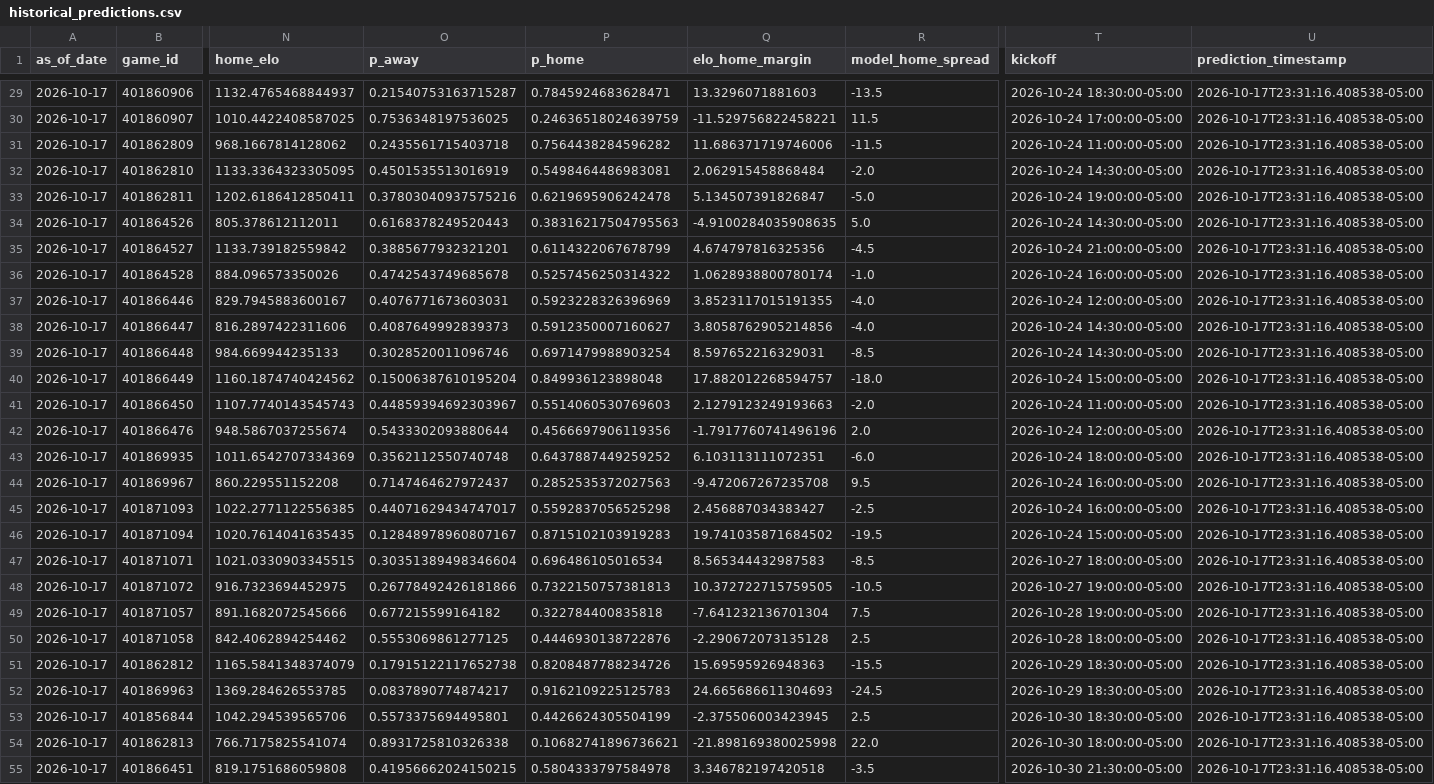
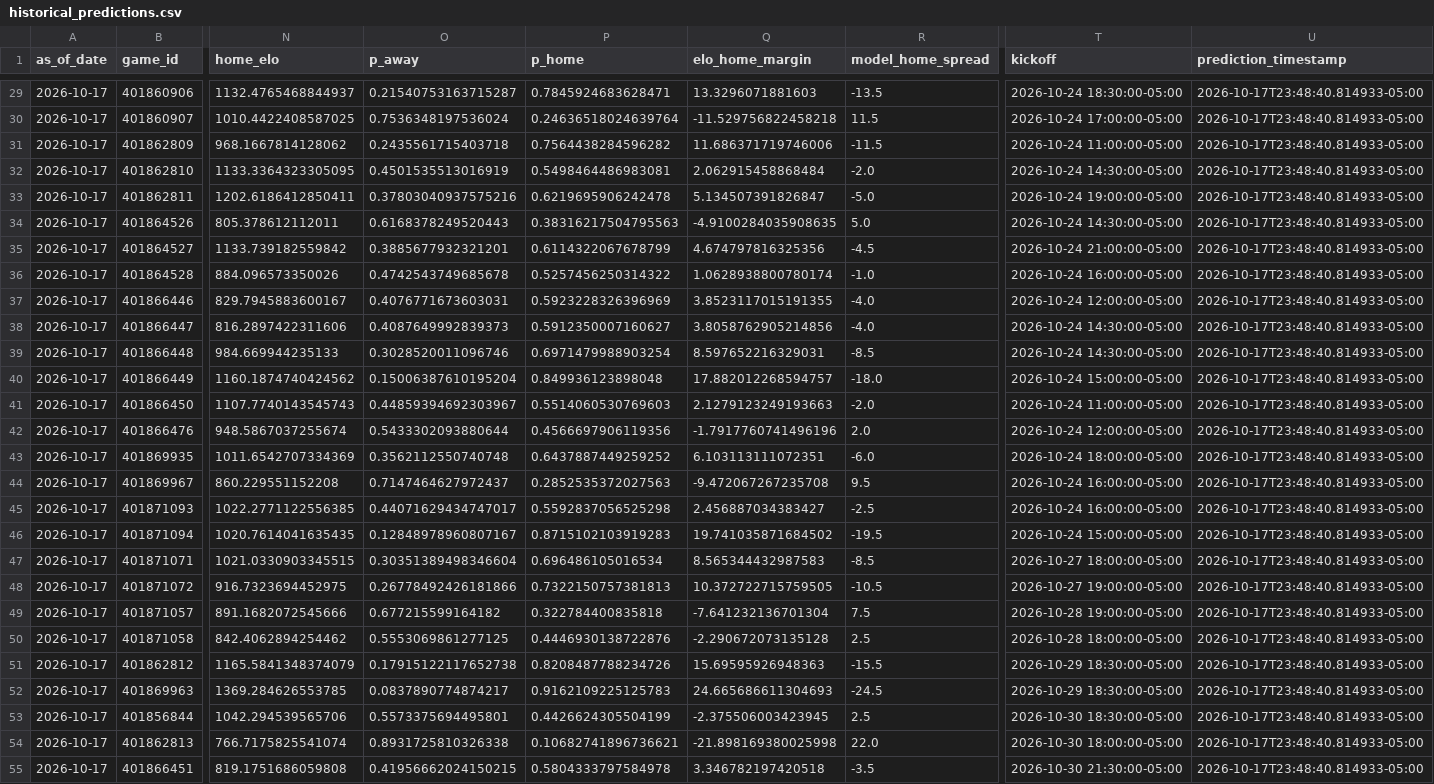
Before and after one commit to schwill2018/college-football-elo, a CSV file: historical_predictions.csv, drawn as a sheet; only a part is shown, gaps mark what is left out; the diff covers the shown part only; the diff names each change by its address in the sheet, - before the commit and + after, or states it on an @@ line.

```diff
--- a/historical_predictions.csv
+++ b/historical_predictions.csv
-U29:U55 (prediction_timestamp): 2026-10-17T23:31:16.408538-05:00
+U29:U55 (prediction_timestamp): 2026-10-17T23:48:40.814933-05:00
-O30 (p_away): 0.7536348197536025
+O30 (p_away): 0.7536348197536024
-P30 (p_home): 0.24636518024639759
+P30 (p_home): 0.24636518024639764
-Q30 (elo_home_margin): -11.529756822458221
+Q30 (elo_home_margin): -11.529756822458218
```
Also changed, not shown: 153 edited cells elsewhere in this file, future_projections.csv, performance_by_year.csv, 1 other file.
